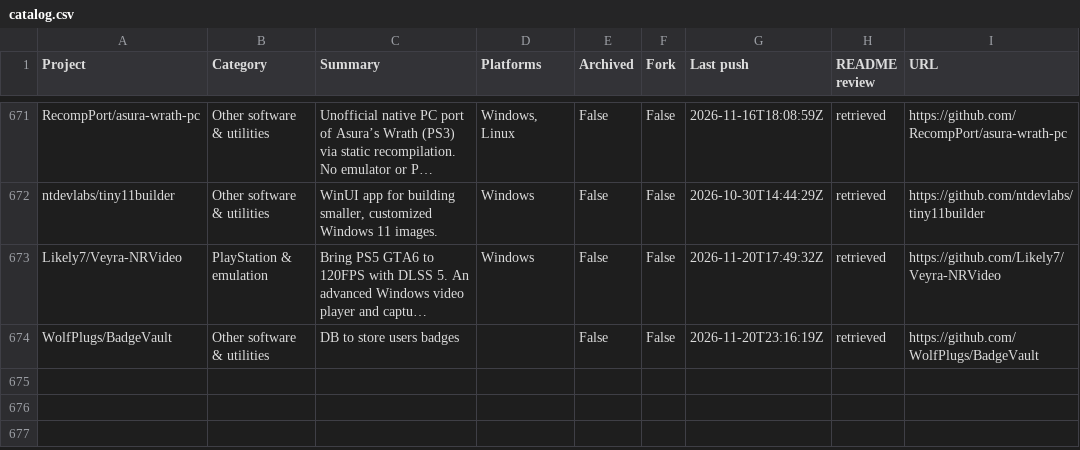
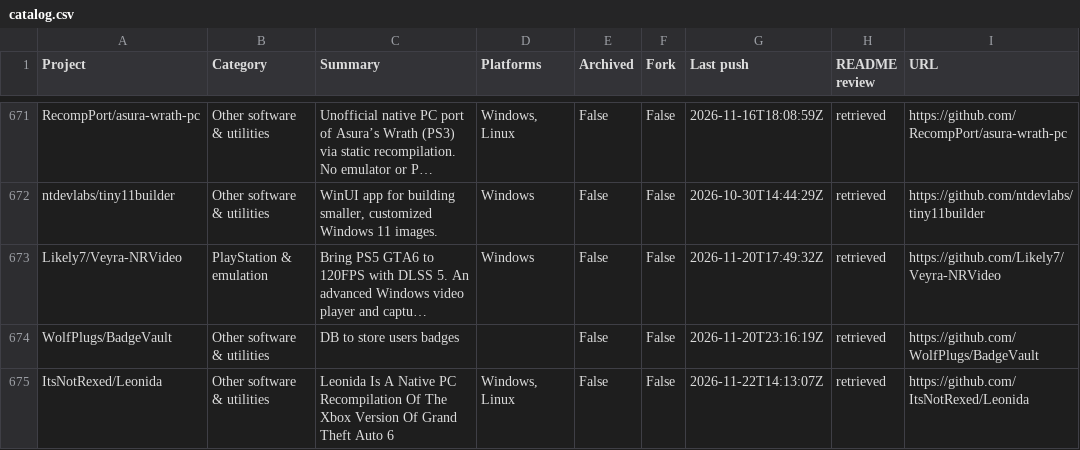
Before and after one commit to chunma-san/awesome-toolbox, a CSV file: catalog.csv, drawn as a sheet; only a part is shown, gaps mark what is left out; long unchanged cells end in ….

Commit message:
Synchronize generated public project data

```diff
--- a/catalog.csv
+++ b/catalog.csv
@@ -674 +674,2 @@
 "WolfPlugs/BadgeVault","Other software & utilities","DB to store users badges","","False","False","2026-11-20T23:16:19Z","retrieved","https://github.com/WolfPlugs/BadgeVault"
+"ItsNotRexed/Leonida","Other software & utilities","Leonida Is A Native PC Recompilation Of The Xbox Version Of Grand Theft Auto 6","Windows, Linux","False","False","2026-11-22T14:13:07Z","retrieved","https://github.com/ItsNotRexed/Leonida"
```
Also changed, not shown: 3 other files.
